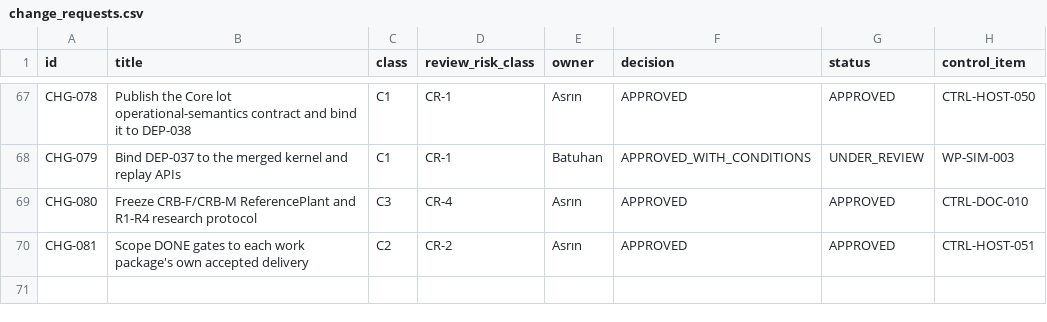
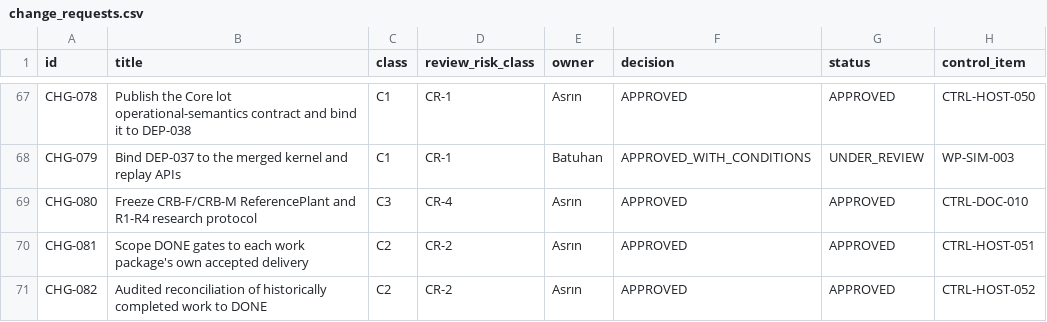
Before and after one commit to Asperant/critical-aerospace-manufacturing, a CSV file: 09_change/change_requests.csv, drawn as a sheet; only a part is shown, gaps mark what is left out.

Commit message:
[CTRL-HOST-052] Add audited historical DONE reconciliation (#249)
* CTRL-HOST-052: Enable audited DONE reconciliation

* fix: format DONE reconciliation changes

```diff
--- a/09_change/change_requests.csv
+++ b/09_change/change_requests.csv
@@ -70 +70,2 @@ CHG-080,Freeze CRB-F/CRB-M ReferencePlant and R1-R4 research protocol,C3,CR-4,As
 CHG-081,Scope DONE gates to each work package's own accepted delivery,C2,CR-2,Asrın,APPROVED,APPROVED,CTRL-HOST-051
+CHG-082,Audited reconciliation of historically completed work to DONE,C2,CR-2,Asrın,APPROVED,APPROVED,CTRL-HOST-052
```
Also changed, not shown: 13 other files.
